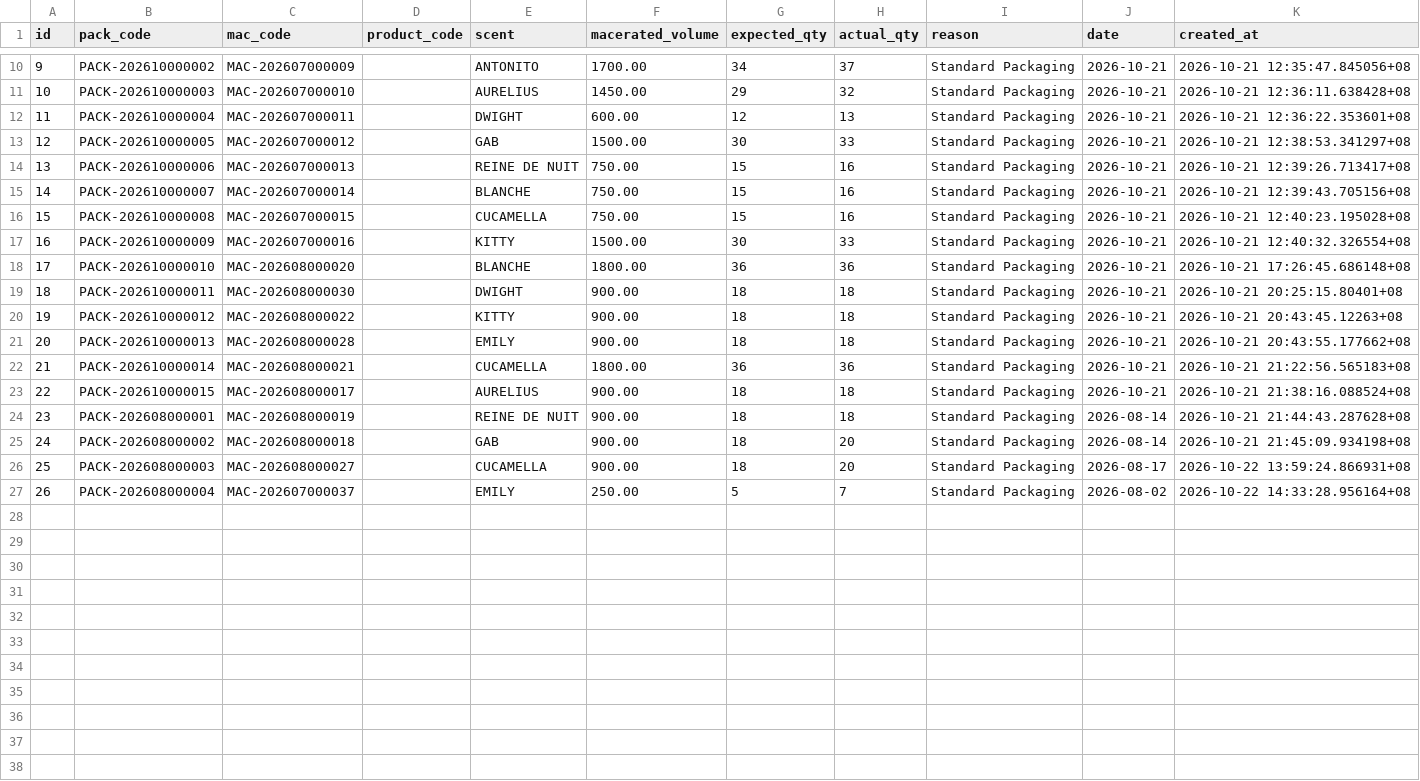
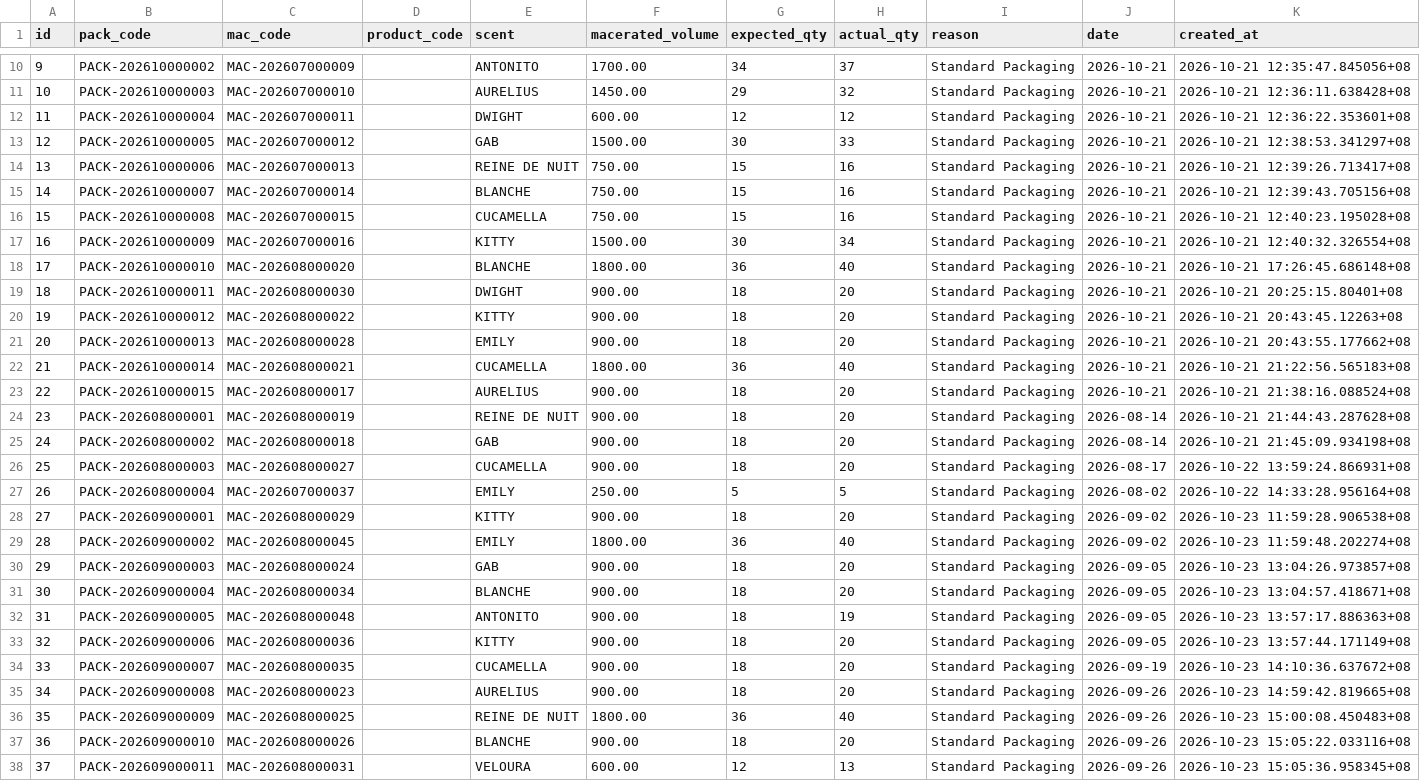
Before and after one commit to chinitoscento/chinitoscento, a CSV file: Back Up Files/Exported Tables/From Live/packaging_rows.csv, drawn as a sheet; only a part is shown, gaps mark what is left out; the diff covers the shown part only.

```diff
--- a/Back Up Files/Exported Tables/From Live/packaging_rows.csv
+++ b/Back Up Files/Exported Tables/From Live/packaging_rows.csv
@@ -11,3 +11,3 @@ id,pack_code,mac_code,product_code,scent,macerated_volume,expected_qty,actual_qt
 10,PACK-202610000003,MAC-202607000010,,AURELIUS,1450.00,29,32,Standard Packaging,2026-10-21,2026-10-21 12:36:11.638428+08
-11,PACK-202610000004,MAC-202607000011,,DWIGHT,600.00,12,13,Standard Packaging,2026-10-21,2026-10-21 12:36:22.353601+08
+11,PACK-202610000004,MAC-202607000011,,DWIGHT,600.00,12,12,Standard Packaging,2026-10-21,2026-10-21 12:36:22.353601+08
 12,PACK-202610000005,MAC-202607000012,,GAB,1500.00,30,33,Standard Packaging,2026-10-21,2026-10-21 12:38:53.341297+08
@@ -16,12 +16,23 @@ id,pack_code,mac_code,product_code,scent,macerated_volume,expected_qty,actual_qt
 15,PACK-202610000008,MAC-202607000015,,CUCAMELLA,750.00,15,16,Standard Packaging,2026-10-21,2026-10-21 12:40:23.195028+08
-16,PACK-202610000009,MAC-202607000016,,KITTY,1500.00,30,33,Standard Packaging,2026-10-21,2026-10-21 12:40:32.326554+08
-17,PACK-202610000010,MAC-202608000020,,BLANCHE,1800.00,36,36,Standard Packaging,2026-10-21,2026-10-21 17:26:45.686148+08
-18,PACK-202610000011,MAC-202608000030,,DWIGHT,900.00,18,18,Standard Packaging,2026-10-21,2026-10-21 20:25:15.80401+08
-19,PACK-202610000012,MAC-202608000022,,KITTY,900.00,18,18,Standard Packaging,2026-10-21,2026-10-21 20:43:45.12263+08
-20,PACK-202610000013,MAC-202608000028,,EMILY,900.00,18,18,Standard Packaging,2026-10-21,2026-10-21 20:43:55.177662+08
-21,PACK-202610000014,MAC-202608000021,,CUCAMELLA,1800.00,36,36,Standard Packaging,2026-10-21,2026-10-21 21:22:56.565183+08
-22,PACK-202610000015,MAC-202608000017,,AURELIUS,900.00,18,18,Standard Packaging,2026-10-21,2026-10-21 21:38:16.088524+08
-23,PACK-202608000001,MAC-202608000019,,REINE DE NUIT,900.00,18,18,Standard Packaging,2026-08-14,2026-10-21 21:44:43.287628+08
+16,PACK-202610000009,MAC-202607000016,,KITTY,1500.00,30,34,Standard Packaging,2026-10-21,2026-10-21 12:40:32.326554+08
+17,PACK-202610000010,MAC-202608000020,,BLANCHE,1800.00,36,40,Standard Packaging,2026-10-21,2026-10-21 17:26:45.686148+08
+18,PACK-202610000011,MAC-202608000030,,DWIGHT,900.00,18,20,Standard Packaging,2026-10-21,2026-10-21 20:25:15.80401+08
+19,PACK-202610000012,MAC-202608000022,,KITTY,900.00,18,20,Standard Packaging,2026-10-21,2026-10-21 20:43:45.12263+08
+20,PACK-202610000013,MAC-202608000028,,EMILY,900.00,18,20,Standard Packaging,2026-10-21,2026-10-21 20:43:55.177662+08
+21,PACK-202610000014,MAC-202608000021,,CUCAMELLA,1800.00,36,40,Standard Packaging,2026-10-21,2026-10-21 21:22:56.565183+08
+22,PACK-202610000015,MAC-202608000017,,AURELIUS,900.00,18,20,Standard Packaging,2026-10-21,2026-10-21 21:38:16.088524+08
+23,PACK-202608000001,MAC-202608000019,,REINE DE NUIT,900.00,18,20,Standard Packaging,2026-08-14,2026-10-21 21:44:43.287628+08
 24,PACK-202608000002,MAC-202608000018,,GAB,900.00,18,20,Standard Packaging,2026-08-14,2026-10-21 21:45:09.934198+08
 25,PACK-202608000003,MAC-202608000027,,CUCAMELLA,900.00,18,20,Standard Packaging,2026-08-17,2026-10-22 13:59:24.866931+08
-26,PACK-202608000004,MAC-202607000037,,EMILY,250.00,5,7,Standard Packaging,2026-08-02,2026-10-22 14:33:28.956164+08
+26,PACK-202608000004,MAC-202607000037,,EMILY,250.00,5,5,Standard Packaging,2026-08-02,2026-10-22 14:33:28.956164+08
+27,PACK-202609000001,MAC-202608000029,,KITTY,900.00,18,20,Standard Packaging,2026-09-02,2026-10-23 11:59:28.906538+08
+28,PACK-202609000002,MAC-202608000045,,EMILY,1800.00,36,40,Standard Packaging,2026-09-02,2026-10-23 11:59:48.202274+08
+29,PACK-202609000003,MAC-202608000024,,GAB,900.00,18,20,Standard Packaging,2026-09-05,2026-10-23 13:04:26.973857+08
+30,PACK-202609000004,MAC-202608000034,,BLANCHE,900.00,18,20,Standard Packaging,2026-09-05,2026-10-23 13:04:57.418671+08
+31,PACK-202609000005,MAC-202608000048,,ANTONITO,900.00,18,19,Standard Packaging,2026-09-05,2026-10-23 13:57:17.886363+08
+32,PACK-202609000006,MAC-202608000036,,KITTY,900.00,18,20,Standard Packaging,2026-09-05,2026-10-23 13:57:44.171149+08
+33,PACK-202609000007,MAC-202608000035,,CUCAMELLA,900.00,18,20,Standard Packaging,2026-09-19,2026-10-23 14:10:36.637672+08
+34,PACK-202609000008,MAC-202608000023,,AURELIUS,900.00,18,20,Standard Packaging,2026-09-26,2026-10-23 14:59:42.819665+08
+35,PACK-202609000009,MAC-202608000025,,REINE DE NUIT,1800.00,36,40,Standard Packaging,2026-09-26,2026-10-23 15:00:08.450483+08
+36,PACK-202609000010,MAC-202608000026,,BLANCHE,900.00,18,20,Standard Packaging,2026-09-26,2026-10-23 15:05:22.033116+08
+37,PACK-202609000011,MAC-202608000031,,VELOURA,600.00,12,13,Standard Packaging,2026-09-26,2026-10-23 15:05:36.958345+08
```
Also changed, not shown: 7 added rows elsewhere in this file, Back Up Files/Exported Tables/From Live/chart_of_accounts_rows.csv, Back Up Files/Exported Tables/From Live/sales_orders_rows.csv, 4 other files.
